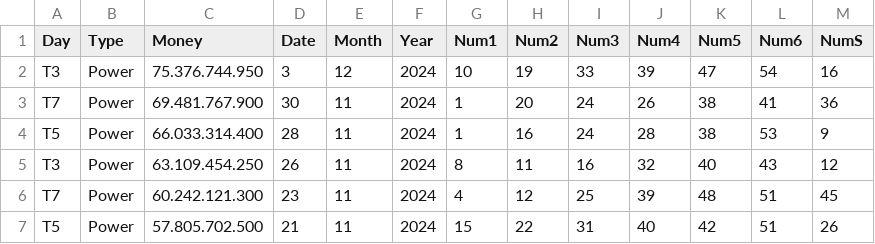
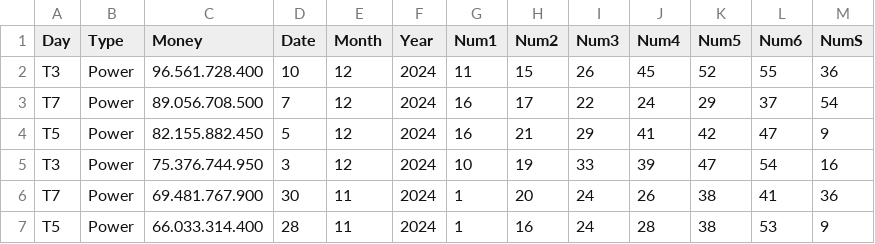
Before and after one commit to vinhhx/vietlott_ai_train, a CSV file: data/results/power.csv, drawn as a sheet; only a part is shown; the shorter side is filled out with more unchanged rows.

```diff
--- a/data/results/power.csv
+++ b/data/results/power.csv
@@ -1,2 +1,5 @@
 Day,Type,Money,Date,Month,Year,Num1,Num2,Num3,Num4,Num5,Num6,NumS
+T3,Power,96.561.728.400,10,12,2024,11,15,26,45,52,55,36
+T7,Power,89.056.708.500,7,12,2024,16,17,22,24,29,37,54
+T5,Power,82.155.882.450,5,12,2024,16,21,29,41,42,47,9
 T3,Power,75.376.744.950,3,12,2024,10,19,33,39,47,54,16
```
Also changed, not shown: data/results/mega.csv, 7 other files.
